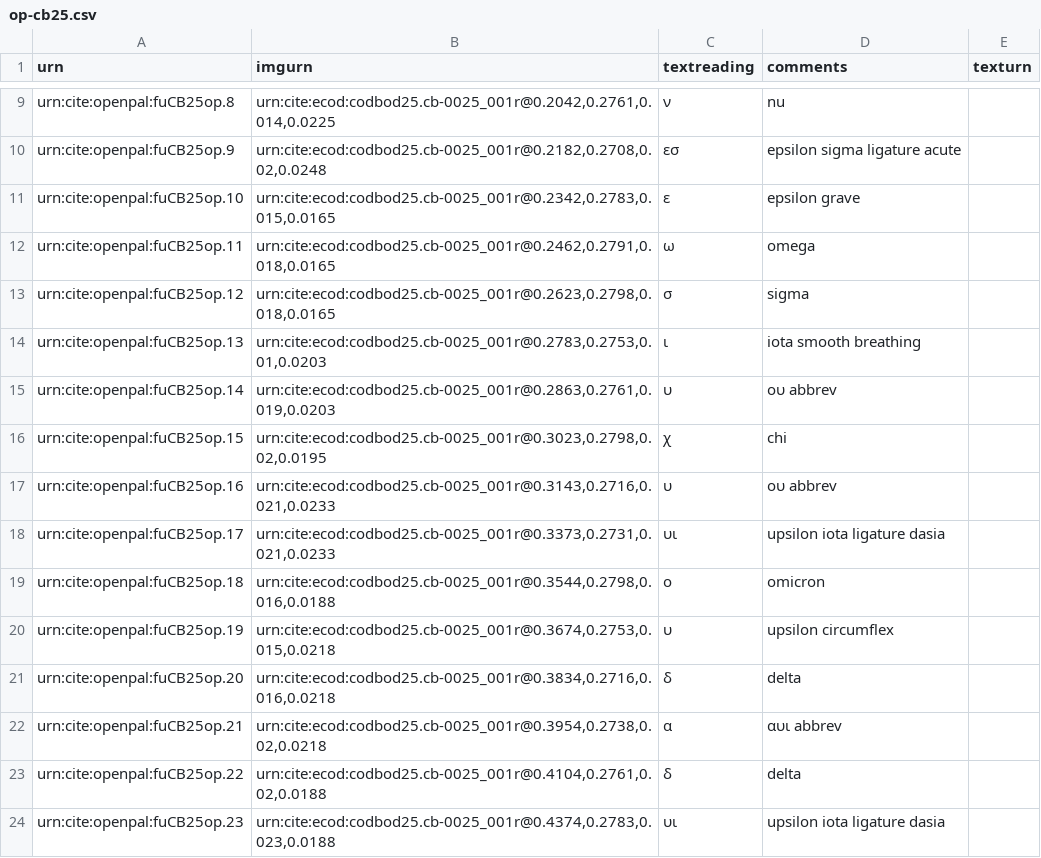
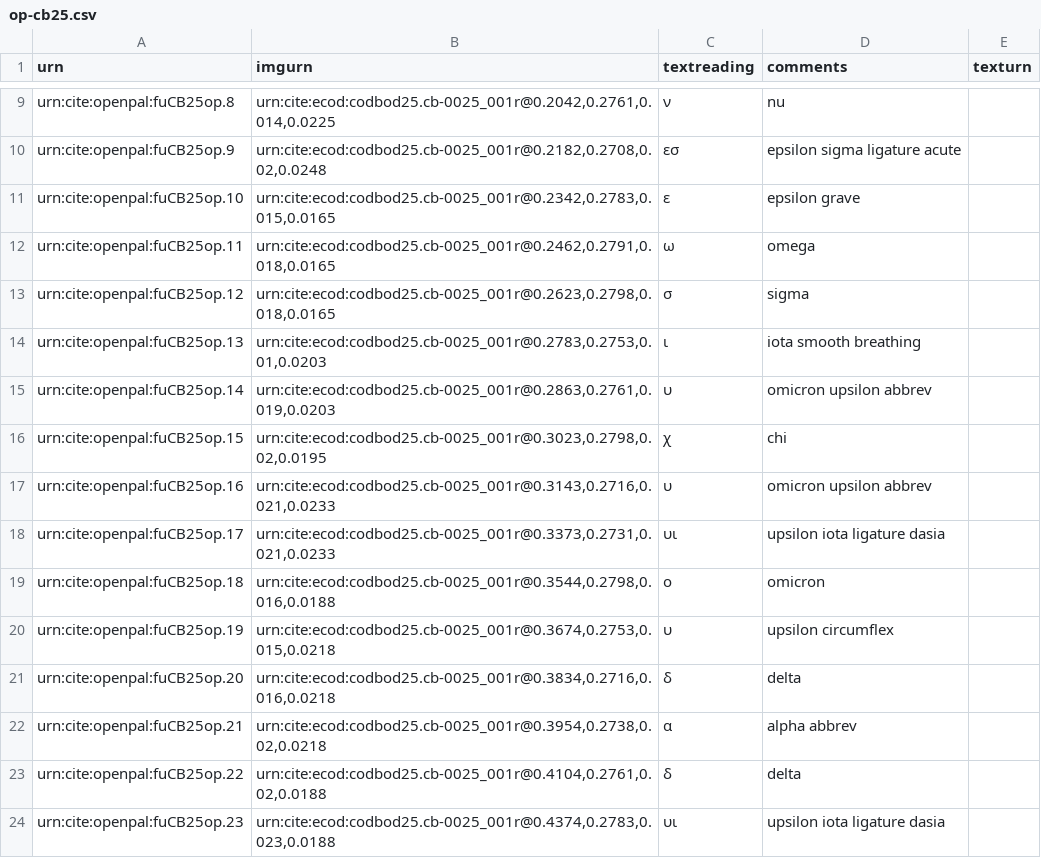
Before and after one commit to Eumaeus/codbod25, a CSV file: collections/op-cb25.csv, drawn as a sheet; only a part is shown, gaps mark what is left out.

Commit message:
Update op-cb25.csv

```diff
--- a/collections/op-cb25.csv
+++ b/collections/op-cb25.csv
@@ -14,5 +14,5 @@ urn:cite:openpal:fuCB25op.12,"urn:cite:ecod:codbod25.cb-0025_001r@0.2623,0.2798,
 urn:cite:openpal:fuCB25op.13,"urn:cite:ecod:codbod25.cb-0025_001r@0.2783,0.2753,0.01,0.0203",ι,iota smooth breathing,
-urn:cite:openpal:fuCB25op.14,"urn:cite:ecod:codbod25.cb-0025_001r@0.2863,0.2761,0.019,0.0203",υ,ου abbrev,
+urn:cite:openpal:fuCB25op.14,"urn:cite:ecod:codbod25.cb-0025_001r@0.2863,0.2761,0.019,0.0203",υ,omicron upsilon abbrev,
 urn:cite:openpal:fuCB25op.15,"urn:cite:ecod:codbod25.cb-0025_001r@0.3023,0.2798,0.02,0.0195",χ,chi,
-urn:cite:openpal:fuCB25op.16,"urn:cite:ecod:codbod25.cb-0025_001r@0.3143,0.2716,0.021,0.0233",υ,ου abbrev,
+urn:cite:openpal:fuCB25op.16,"urn:cite:ecod:codbod25.cb-0025_001r@0.3143,0.2716,0.021,0.0233",υ,omicron upsilon abbrev,
 urn:cite:openpal:fuCB25op.17,"urn:cite:ecod:codbod25.cb-0025_001r@0.3373,0.2731,0.021,0.0233",υι,upsilon iota ligature dasia,
@@ -21,3 +21,3 @@ urn:cite:openpal:fuCB25op.19,"urn:cite:ecod:codbod25.cb-0025_001r@0.3674,0.2753,
 urn:cite:openpal:fuCB25op.20,"urn:cite:ecod:codbod25.cb-0025_001r@0.3834,0.2716,0.016,0.0218",δ,delta,
-urn:cite:openpal:fuCB25op.21,"urn:cite:ecod:codbod25.cb-0025_001r@0.3954,0.2738,0.02,0.0218",α,αυι abbrev,
+urn:cite:openpal:fuCB25op.21,"urn:cite:ecod:codbod25.cb-0025_001r@0.3954,0.2738,0.02,0.0218",α,alpha abbrev,
 urn:cite:openpal:fuCB25op.22,"urn:cite:ecod:codbod25.cb-0025_001r@0.4104,0.2761,0.02,0.0188",δ,delta,
```
